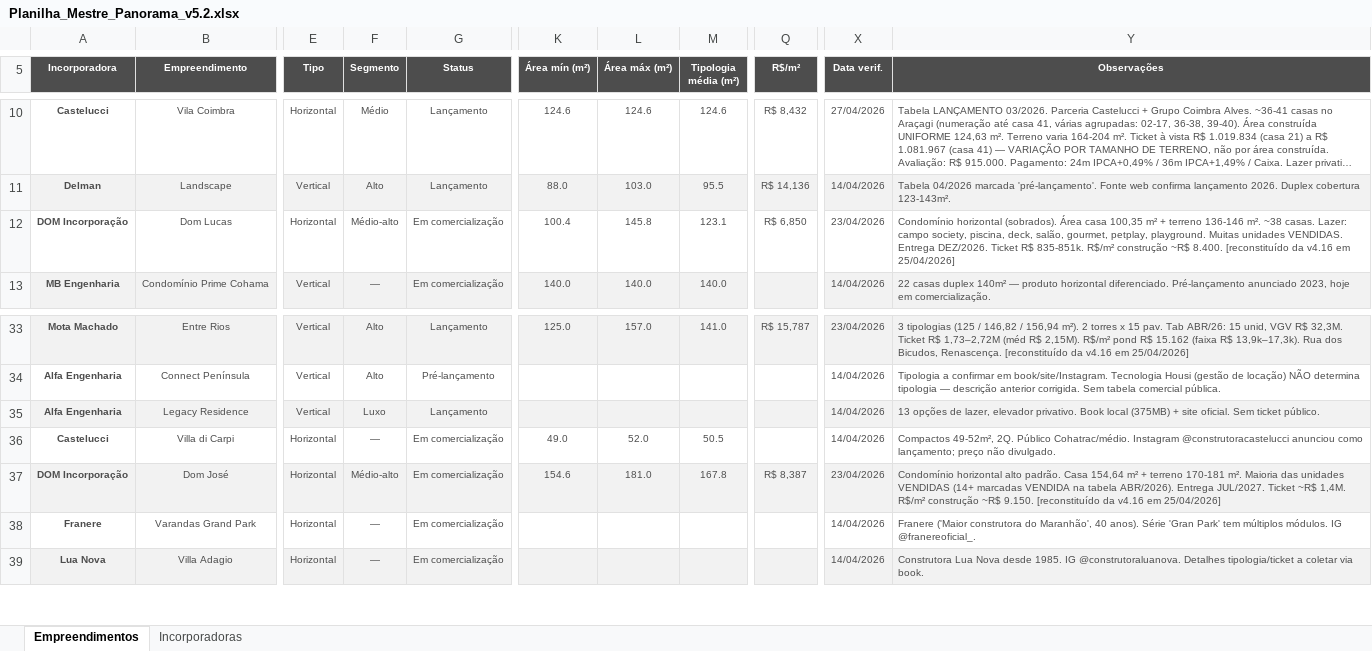
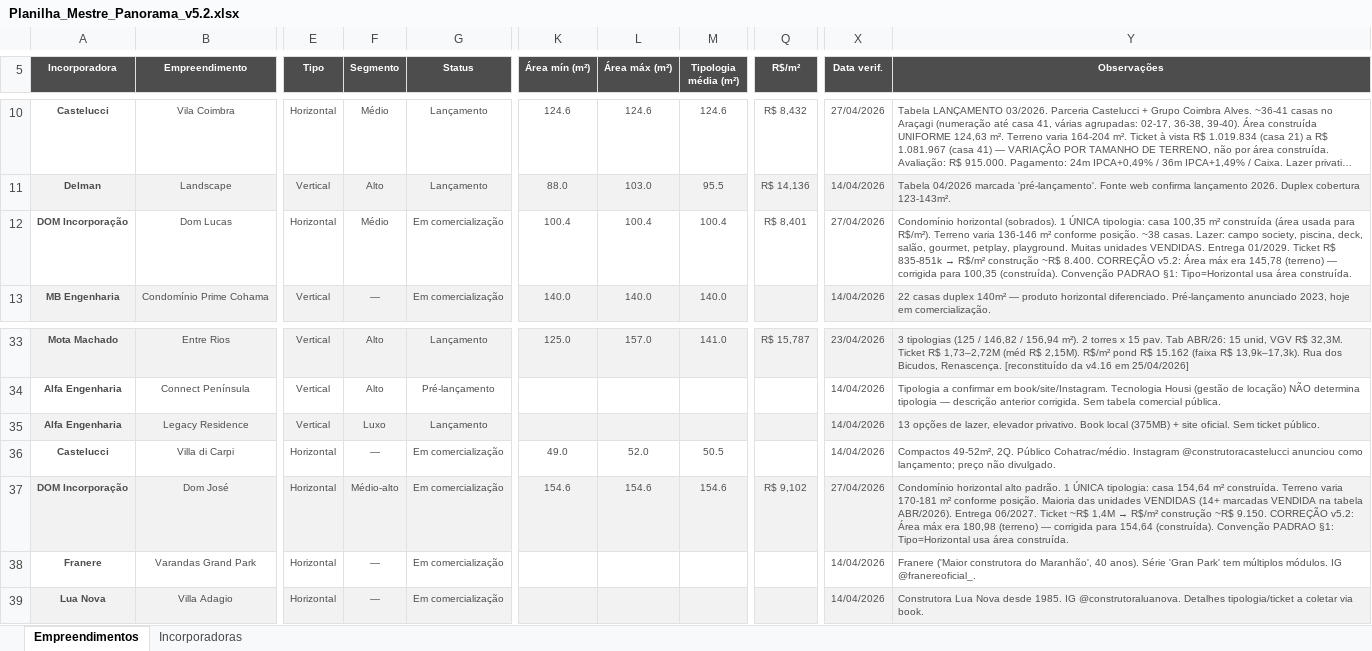
Before and after one commit to rafarff/DOM_IM, an Excel workbook: Planilha_Mestre_Panorama_v5.2.xlsx, sheet Empreendimentos, drawn as a sheet; only a part is shown, gaps mark what is left out; long unchanged cells end in …; values as stored, in another font and other column widths than the file's, no borders; charts and pictures not drawn; the diff names each change by its address in the sheet, - before the commit and + after, or states it on an @@ line.

```diff
--- a/Planilha_Mestre_Panorama_v5.2.xlsx (sheet Empreendimentos)
+++ b/Planilha_Mestre_Panorama_v5.2.xlsx (sheet Empreendimentos)
-F12 (Segmento): Médio-alto
+F12 (Segmento): Médio
-L12 (Área máx (m²)): 145.8
+L12 (Área máx (m²)): 100.4
-M12 (Tipologia média (m²)): 123.1
+M12 (Tipologia média (m²)): 100.4
-Q12 (R$/m²): R$ 6,850
+Q12 (R$/m²): R$ 8,401
-X12 (Data verif.): 23/04/2026
+X12 (Data verif.): 27/04/2026
@@ Y12 (Observações): …horizontal (sobrados). Área casa 100,35 m² + terreno 136-146 m². ~38 casas. Lazer: campo society, piscina, deck, salão, gourmet, petplay, playground. Muitas unidades VENDIDAS. Entrega DEZ/2026. Ticket R$ 835-851k. R$/m² construção ~R$ 8.400. [reconstituído da v4.16 em 25/04/2026] → …horizontal (sobrados). 1 ÚNICA tipologia: casa 100,35 m² construída (área usada para R$/m²). Terreno varia 136-146 m² conforme posição. ~38 casas. Lazer: campo society, piscina, deck, salão, gourmet, petplay, playground. Muitas unidades VENDIDAS. Entrega 01/2029. Ticket R$ 835-851k → R$/m² construção ~R$ 8.400. CORREÇÃO v5.2: Área máx era 145,78 (terreno) — corrigida para 100,35 (construída). Convenção PADRAO §1: Tipo=Horizontal usa área construída. @@
-L37 (Área máx (m²)): 181.0
+L37 (Área máx (m²)): 154.6
-M37 (Tipologia média (m²)): 167.8
+M37 (Tipologia média (m²)): 154.6
-Q37 (R$/m²): R$ 8,387
+Q37 (R$/m²): R$ 9,102
-X37 (Data verif.): 23/04/2026
+X37 (Data verif.): 27/04/2026
@@ Y37 (Observações): …alto padrão. Casa 154,64 m² + terreno 170-181 m². Maioria das unidades VENDIDAS (14+ marcadas VENDIDA na tabela ABR/2026). Entrega JUL/2027. Ticket ~R$ 1,4M. R$/m² construção ~R$ 9.150. [reconstituído da v4.16 em 25/04/2026] → …alto padrão. 1 ÚNICA tipologia: casa 154,64 m² construída. Terreno varia 170-181 m² conforme posição. Maioria das unidades VENDIDAS (14+ marcadas VENDIDA na tabela ABR/2026). Entrega 06/2027. Ticket ~R$ 1,4M → R$/m² construção ~R$ 9.150. CORREÇÃO v5.2: Área máx era 180,98 (terreno) — corrigida para 154,64 (construída). Convenção PADRAO §1: Tipo=Horizontal usa área construída. @@
```
Also changed, not shown: sheet Incorporadoras, 3 other files.
